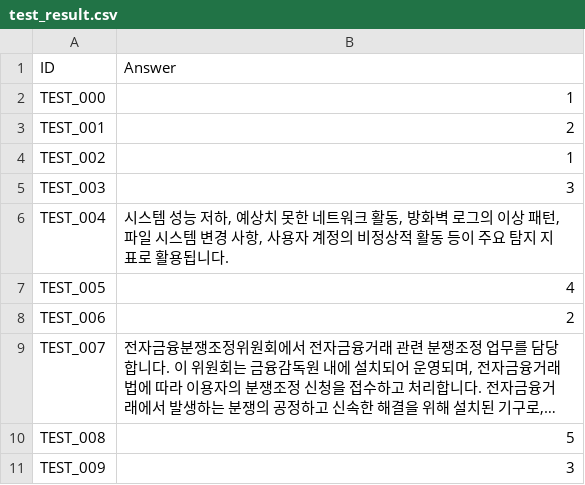
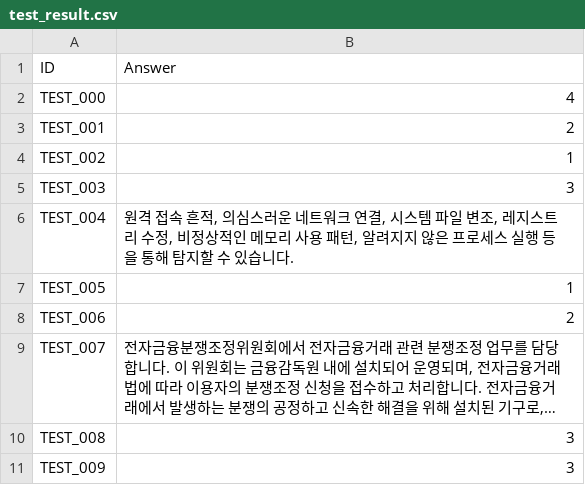
Before and after one commit to ANGIBU/financial_security_ai_model, a CSV file: test_result.csv, drawn as a sheet; long unchanged cells end in …; the diff names each change by its address in the sheet, - before the commit and + after, or states it on an @@ line.

```diff
--- a/test_result.csv
+++ b/test_result.csv
-B2 (Answer): 1
+B2 (Answer): 4
-B6 (Answer): 시스템 성능 저하, 예상치 못한 네트워크 활동, 방화벽 로그의 이상 패턴, 파일 시스템 변경 사항, 사용자 계정의 비정상적 활동 등이 주요 탐지 지표로 활용됩니다.
+B6 (Answer): 원격 접속 흔적, 의심스러운 네트워크 연결, 시스템 파일 변조, 레지스트리 수정, 비정상적인 메모리 사용 패턴, 알려지지 않은 프로세스 실행 등을 통해 탐지할 수 있습니다.
-B7 (Answer): 4
+B7 (Answer): 1
-B10 (Answer): 5
+B10 (Answer): 3
```
Also changed, not shown: 3 other files.
